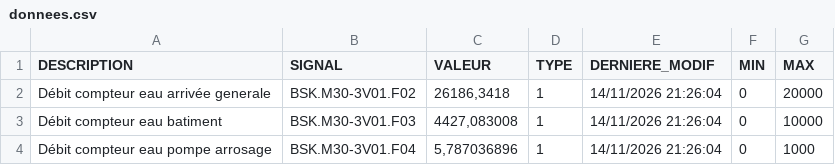
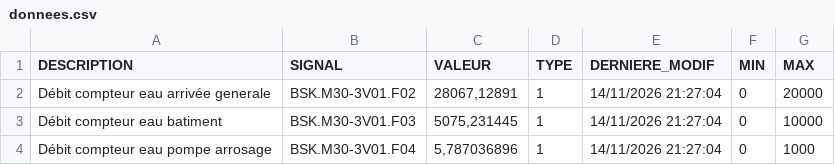
Before and after one commit to asaylani/BSK-On-Line, a CSV file: donnees.csv, drawn as a sheet.

Commit message:
Mise à jour automatique des compteurs

```diff
--- a/donnees.csv
+++ b/donnees.csv
@@ -1,4 +1,4 @@
 DESCRIPTION;SIGNAL;VALEUR;TYPE;DERNIERE_MODIF;MIN;MAX
-Débit compteur eau arrivée generale;BSK.M30-3V01.F02;26186,3418;1;14/11/2026 21:26:04;0;20000
-Débit compteur eau batiment;BSK.M30-3V01.F03;4427,083008;1;14/11/2026 21:26:04;0;10000
-Débit compteur eau pompe arrosage;BSK.M30-3V01.F04;5,787036896;1;14/11/2026 21:26:04;0;1000
+Débit compteur eau arrivée generale;BSK.M30-3V01.F02;28067,12891;1;14/11/2026 21:27:04;0;20000
+Débit compteur eau batiment;BSK.M30-3V01.F03;5075,231445;1;14/11/2026 21:27:04;0;10000
+Débit compteur eau pompe arrosage;BSK.M30-3V01.F04;5,787036896;1;14/11/2026 21:27:04;0;1000
```
